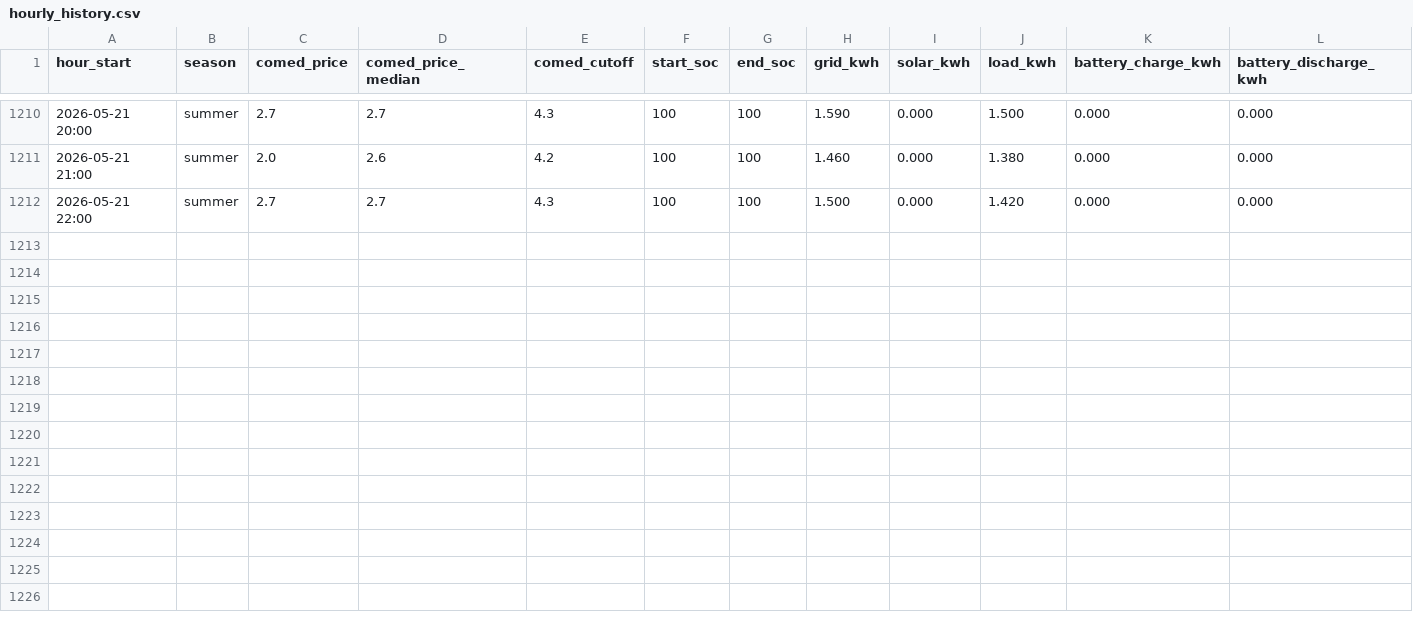
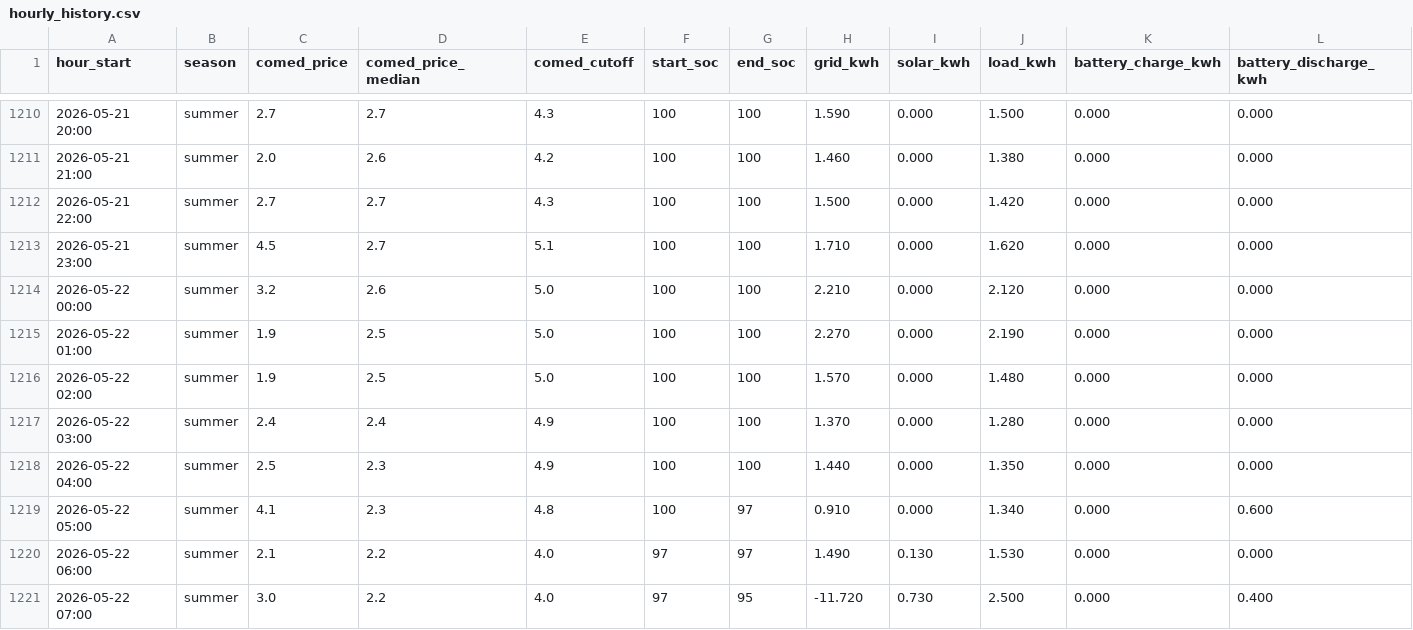
Before and after one commit to vosslab/battery-control, a CSV file: data/hourly_history.csv, drawn as a sheet; only a part is shown, gaps mark what is left out; rows hold the shown columns only; the diff names each change by its address in the sheet, - before the commit and + after, or states it on an @@ line.

Commit message:
updated data

```diff
--- a/data/hourly_history.csv
+++ b/data/hourly_history.csv
+row 1213: 2026-05-21 23:00 | summer | 4.5 | 2.7 | 5.1 | 100 | 100 | 1.710 | 0.000 | 1.620 | 0.000 | 0.000
+row 1214: 2026-05-22 00:00 | summer | 3.2 | 2.6 | 5.0 | 100 | 100 | 2.210 | 0.000 | 2.120 | 0.000 | 0.000
+row 1215: 2026-05-22 01:00 | summer | 1.9 | 2.5 | 5.0 | 100 | 100 | 2.270 | 0.000 | 2.190 | 0.000 | 0.000
+row 1216: 2026-05-22 02:00 | summer | 1.9 | 2.5 | 5.0 | 100 | 100 | 1.570 | 0.000 | 1.480 | 0.000 | 0.000
+row 1217: 2026-05-22 03:00 | summer | 2.4 | 2.4 | 4.9 | 100 | 100 | 1.370 | 0.000 | 1.280 | 0.000 | 0.000
+row 1218: 2026-05-22 04:00 | summer | 2.5 | 2.3 | 4.9 | 100 | 100 | 1.440 | 0.000 | 1.350 | 0.000 | 0.000
+row 1219: 2026-05-22 05:00 | summer | 4.1 | 2.3 | 4.8 | 100 | 97 | 0.910 | 0.000 | 1.340 | 0.000 | 0.600
+row 1220: 2026-05-22 06:00 | summer | 2.1 | 2.2 | 4.0 | 97 | 97 | 1.490 | 0.130 | 1.530 | 0.000 | 0.000
+row 1221: 2026-05-22 07:00 | summer | 3.0 | 2.2 | 4.0 | 97 | 95 | -11.720 | 0.730 | 2.500 | 0.000 | 0.400
```
